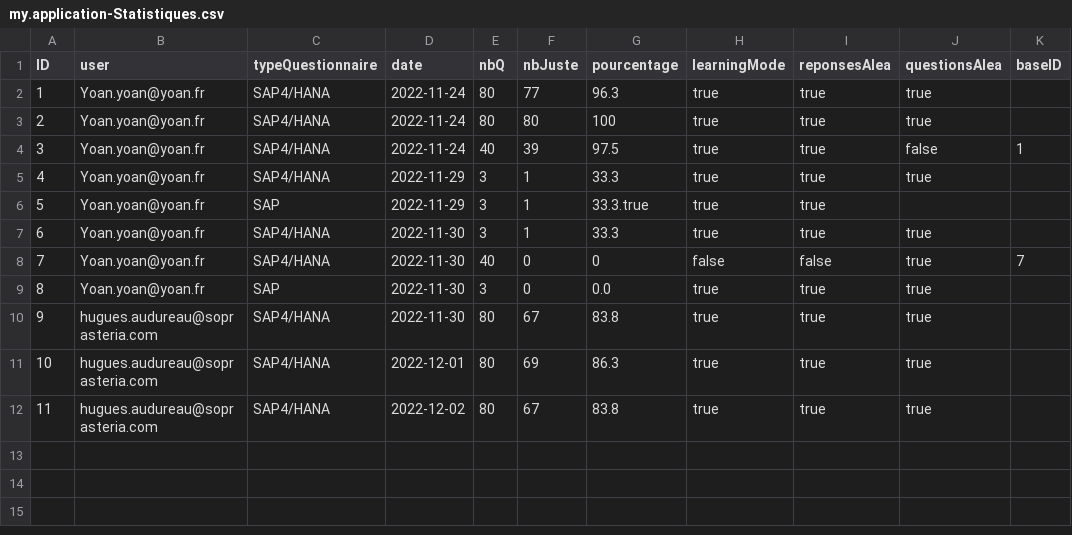
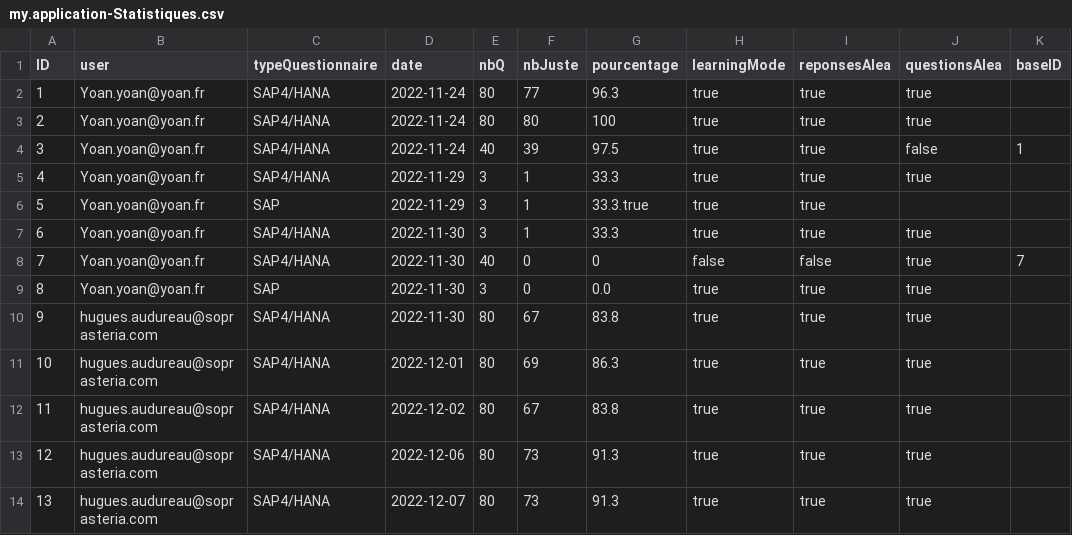
Before and after one commit to RemiB99/SAP_Certif_Pub, a CSV file: db/csv/my.application-Statistiques.csv, drawn as a sheet; the diff names each change by its address in the sheet, - before the commit and + after, or states it on an @@ line.

Commit message:
maj bdd (users & statistiques)

```diff
--- a/db/csv/my.application-Statistiques.csv
+++ b/db/csv/my.application-Statistiques.csv
+row 13: 12 | hugues.audureau@soprasteria.com | SAP4/HANA | 2022-12-06 | 80 | 73 | 91.3 | true | true | true
+row 14: 13 | hugues.audureau@soprasteria.com | SAP4/HANA | 2022-12-07 | 80 | 73 | 91.3 | true | true | true
```
Also changed, not shown: db/csv/my.application-Users.csv.
